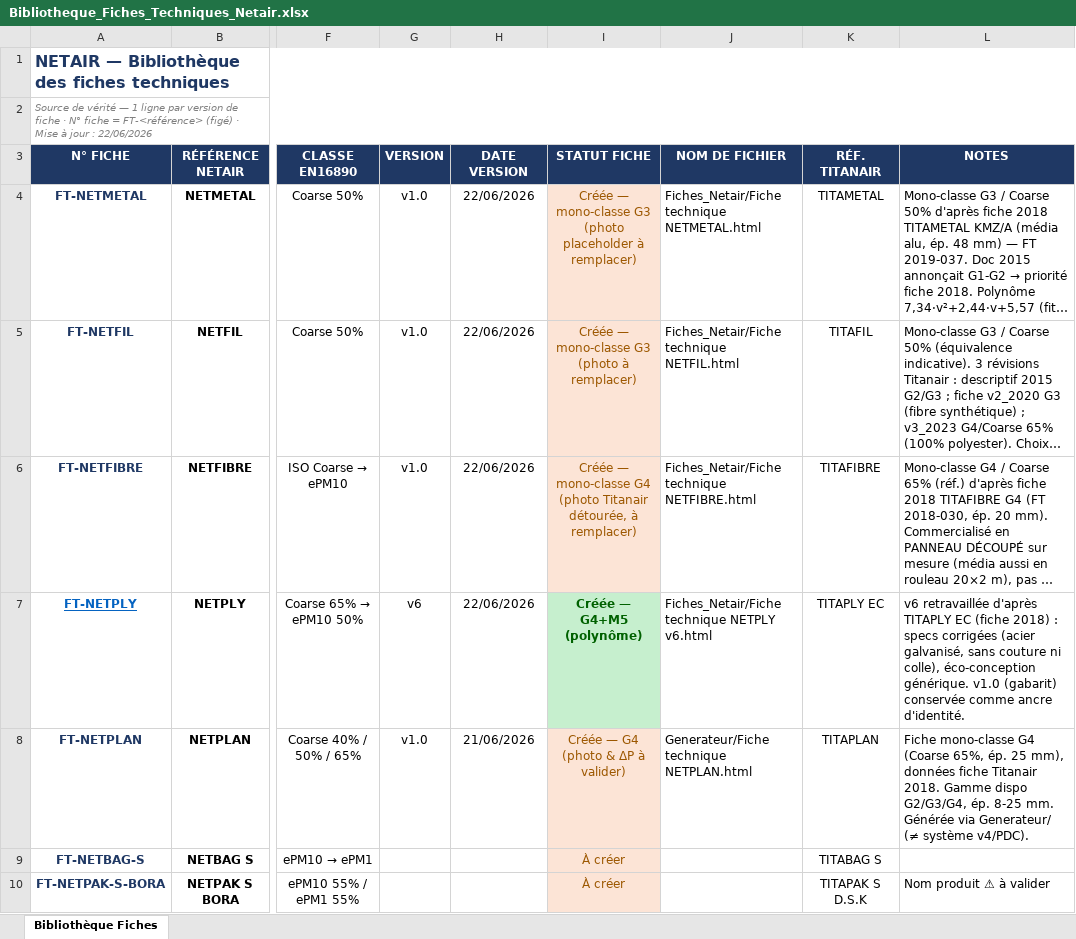
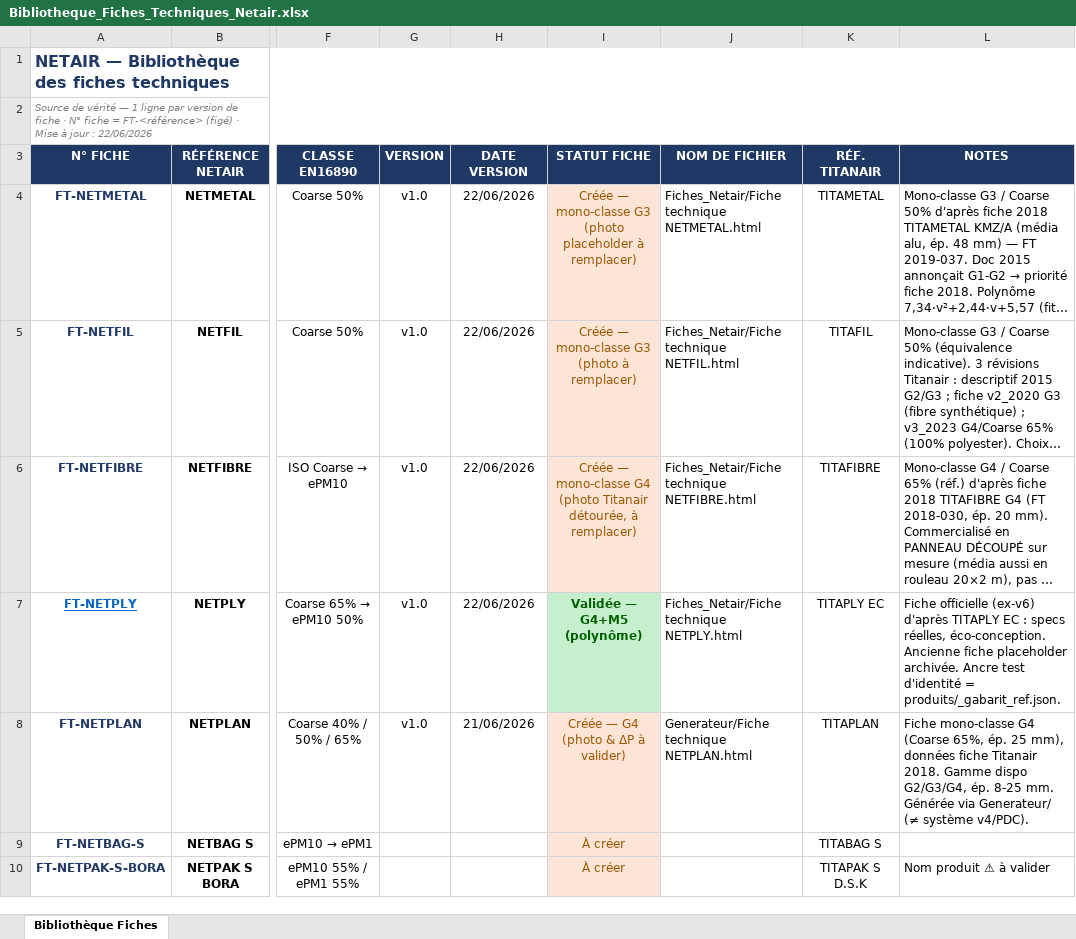
Before and after one commit to PaDuclos/netair-site, an Excel workbook: fiches-techniques/Bibliotheque_Fiches_Techniques_Netair.xlsx, sheet Bibliothèque Fiches, drawn as a sheet; only a part is shown, gaps mark what is left out; long unchanged cells end in …; values as stored, in another font and other column widths than the file's, no borders; the diff names each change by its address in the sheet, - before the commit and + after, or states it on an @@ line.

```diff
--- a/fiches-techniques/Bibliotheque_Fiches_Techniques_Netair.xlsx (sheet Bibliothèque Fiches)
+++ b/fiches-techniques/Bibliotheque_Fiches_Techniques_Netair.xlsx (sheet Bibliothèque Fiches)
-G7 (VERSION): v6
+G7 (VERSION): v1.0
-I7 (STATUT FICHE): Créée — G4+M5 (polynôme)
+I7 (STATUT FICHE): Validée — G4+M5 (polynôme)
-J7 (NOM DE FICHIER): Fiches_Netair/Fiche technique NETPLY v6.html
+J7 (NOM DE FICHIER): Fiches_Netair/Fiche technique NETPLY.html
-L7 (NOTES): v6 retravaillée d'après TITAPLY EC (fiche 2018) : specs corrigées (acier galvanisé, sans couture ni colle), éco-conception générique. v1.0 (gabarit) conservée comme ancre d'identité.
+L7 (NOTES): Fiche officielle (ex-v6) d'après TITAPLY EC : specs réelles, éco-conception. Ancienne fiche placeholder archivée. Ancre test d'identité = produits/_gabarit_ref.json.
```
Also changed, not shown: 5 other files.
